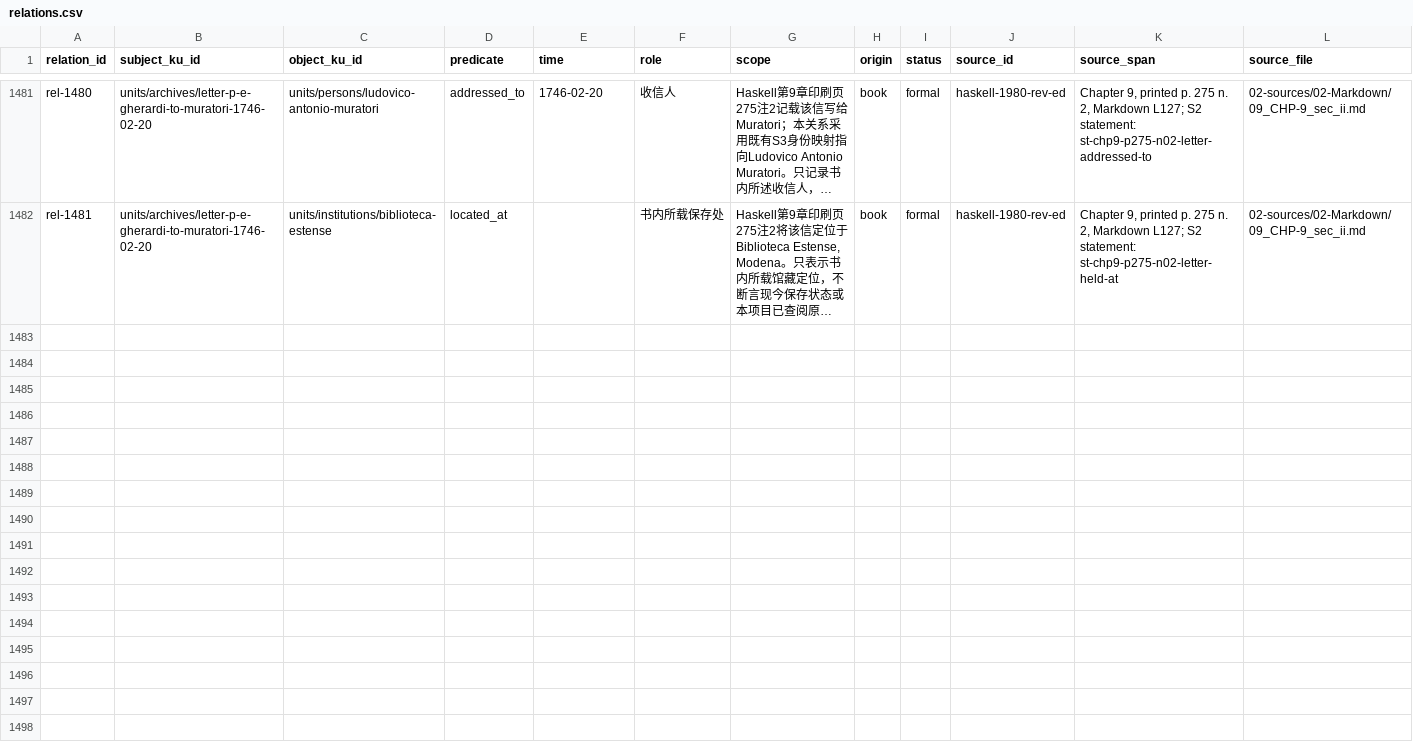
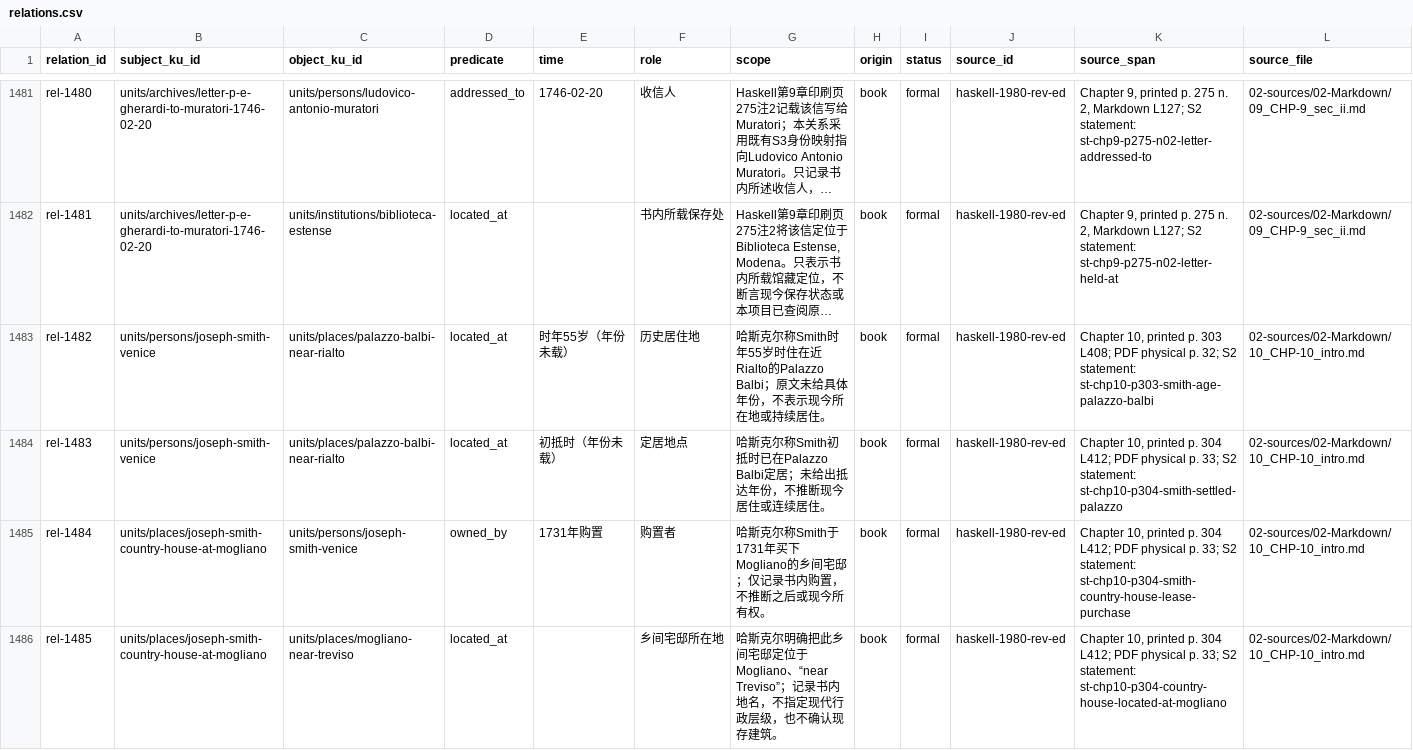
Before and after one commit to fengbaifan/PNP-Final-DATA, a CSV file: 04-knowledge/tables/relations.csv, drawn as a sheet; only a part is shown, gaps mark what is left out; long unchanged cells end in …; rows hold the shown columns only; the diff names each change by its address in the sheet, - before the commit and + after, or states it on an @@ line.

```diff
--- a/04-knowledge/tables/relations.csv
+++ b/04-knowledge/tables/relations.csv
+row 1483: rel-1482 | units/persons/joseph-smith-venice | units/places/palazzo-balbi-near-rialto | located_at | 时年55岁（年份未载） | 历史居住地 | 哈斯克尔称Smith时年55岁时住在近Rialto的Palazzo Balbi；原文未给具体年份，不表示现今所在地或持续居住。 | book | formal | haskell-1980-rev-ed | Chapter 10, printed p. 303 L408; PDF physical p. 32; S2 statement: st-chp10-p303-smith-age-palazzo-balbi | 02-sources/02-Markdown/10_CHP-10_intro.md
+row 1484: rel-1483 | units/persons/joseph-smith-venice | units/places/palazzo-balbi-near-rialto | located_at | 初抵时（年份未载） | 定居地点 | 哈斯克尔称Smith初抵时已在Palazzo Balbi定居；未给出抵达年份，不推断现今居住或连续居住。 | book | formal | haskell-1980-rev-ed | Chapter 10, printed p. 304 L412; PDF physical p. 33; S2 statement: st-chp10-p304-smith-settled-palazzo | 02-sources/02-Markdown/10_CHP-10_intro.md
+row 1485: rel-1484 | units/places/joseph-smith-country-house-at-mogliano | units/persons/joseph-smith-venice | owned_by | 1731年购置 | 购置者 | 哈斯克尔称Smith于1731年买下Mogliano的乡间宅邸；仅记录书内购置，不推断之后或现今所有权。 | book | formal | haskell-1980-rev-ed | Chapter 10, printed p. 304 L412; PDF physical p. 33; S2 statement: st-chp10-p304-smith-country-house-lease-purchase | 02-sources/02-Markdown/10_CHP-10_intro.md
+row 1486: rel-1485 | units/places/joseph-smith-country-house-at-mogliano | units/places/mogliano-near-treviso | located_at |  | 乡间宅邸所在地 | 哈斯克尔明确把此乡间宅邸定位于Mogliano、“near Treviso”；记录书内地名，不指定现代行政层级，也不确认现存建筑。 | book | formal | haskell-1980-rev-ed | Chapter 10, printed p. 304 L412; PDF physical p. 33; S2 statement: st-chp10-p304-country-house-located-at-mogliano | 02-sources/02-Markdown/10_CHP-10_intro.md
```
Also changed, not shown: 04-knowledge/tables/ku-manifest.csv, 11 other files.
